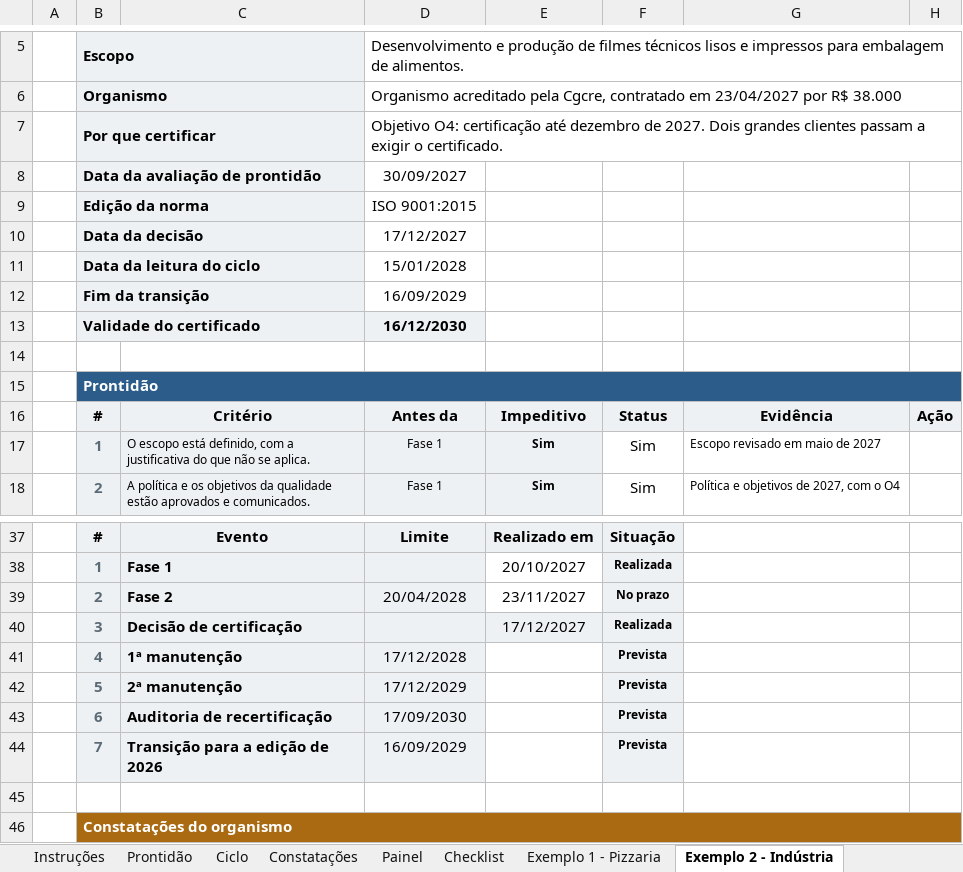
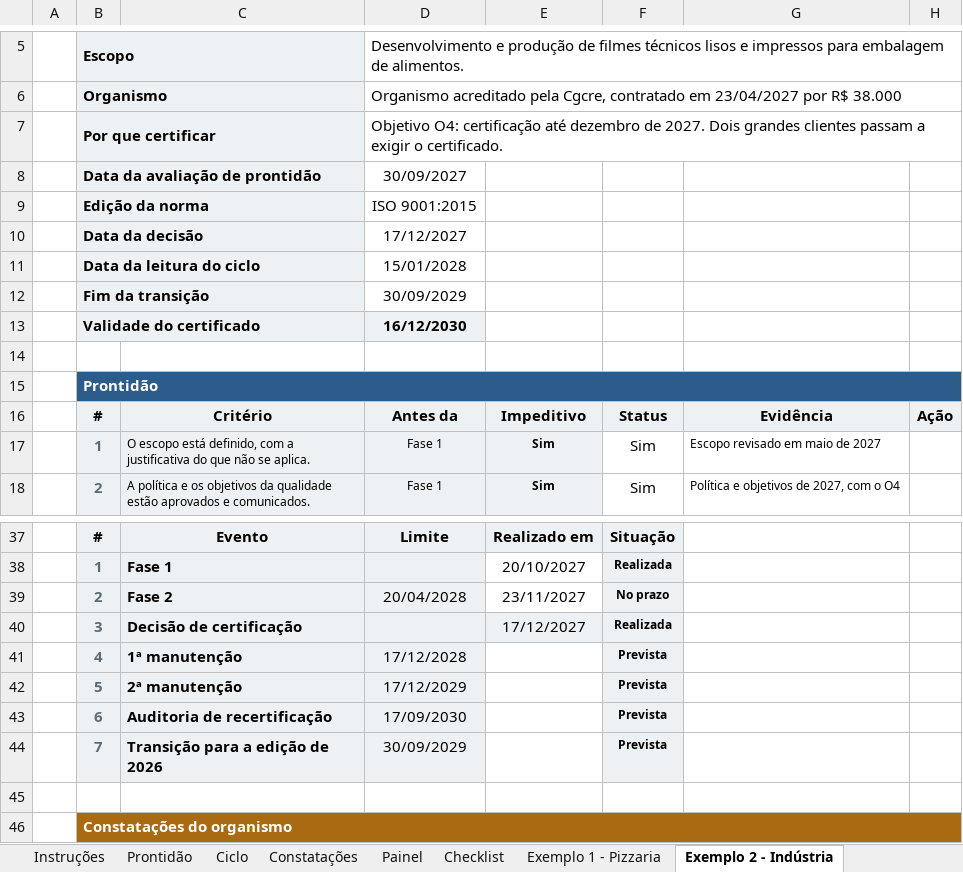
Before and after one commit to josemauromani/estudos-auditoria, an Excel workbook: Certificacao/Certificacao-modelo.xlsx, sheet Exemplo 2 - Indústria, drawn as a sheet; only a part is shown, gaps mark what is left out; values as stored, in another font and other column widths than the file's, no borders; conditional formats not drawn; the diff names each change by its address in the sheet, - before the commit and + after, or states it on an @@ line.

```diff
--- a/Certificacao/Certificacao-modelo.xlsx (sheet Exemplo 2 - Indústria)
+++ b/Certificacao/Certificacao-modelo.xlsx (sheet Exemplo 2 - Indústria)
-D12: 16/09/2029
+D12: 30/09/2029
-D44: 16/09/2029
+D44: 30/09/2029
```
Also changed, not shown: sheet Instruções, sheet Ciclo, sheet Exemplo 1 - Pizzaria, charts or pictures, 5 other files.
